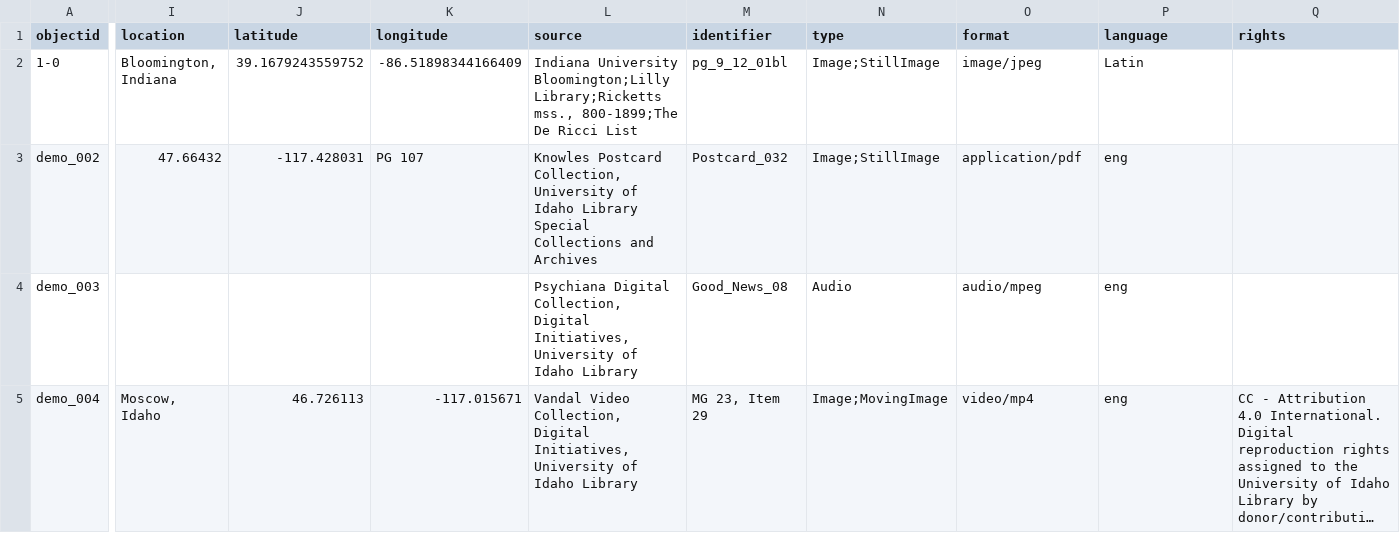
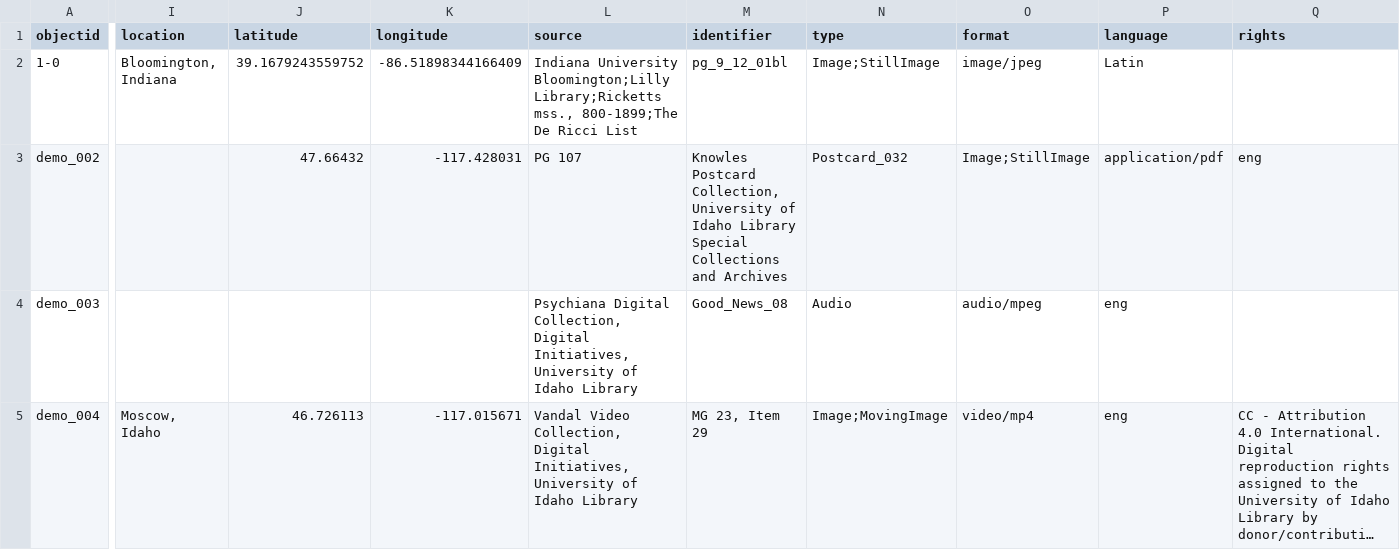
Before and after one commit to alamorri/Status-and-the-Sacred, a CSV file: _data/demo-metadata.csv, drawn as a sheet; only a part is shown, gaps mark what is left out; long unchanged cells end in …; the diff covers the shown part only; the diff names each change by its address in the sheet, - before the commit and + after, or states it on an @@ line.

Commit message:
Update demo-metadata.csv

```diff
--- a/_data/demo-metadata.csv
+++ b/_data/demo-metadata.csv
-I3 (location): 47.66432
+I3 (location): (empty)
-J3 (latitude): -117.428031
+J3 (latitude): 47.66432
-K3 (longitude): PG 107
+K3 (longitude): -117.428031
-L3 (source): Knowles Postcard Collection, University of Idaho Library Special Collections and Archives
+L3 (source): PG 107
-M3 (identifier): Postcard_032
+M3 (identifier): Knowles Postcard Collection, University of Idaho Library Special Collections and Archives
-N3 (type): Image;StillImage
+N3 (type): Postcard_032
-O3 (format): application/pdf
+O3 (format): Image;StillImage
-P3 (language): eng
+P3 (language): application/pdf
-Q3 (rights): (empty)
+Q3 (rights): eng
```
Also changed, not shown: 2 edited cells elsewhere in this file.
